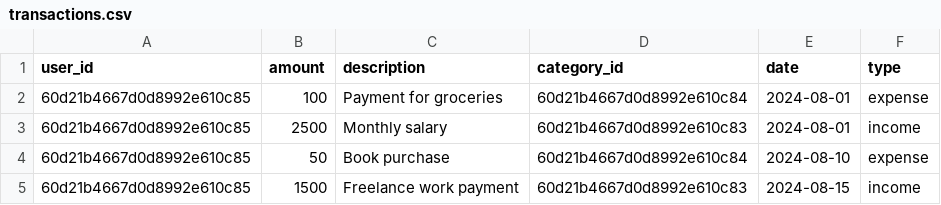
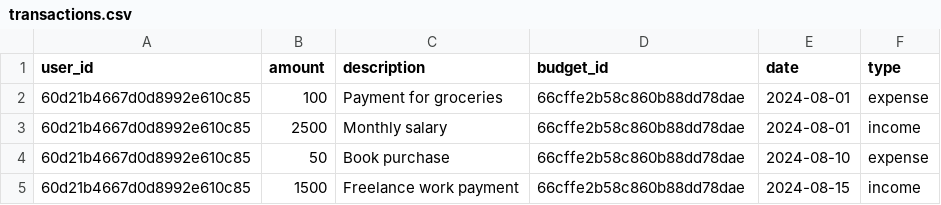
Before and after one commit to chigivera/money-track, a CSV file: server/data/transactions.csv, drawn as a sheet.

```diff
--- a/server/data/transactions.csv
+++ b/server/data/transactions.csv
@@ -1,5 +1,5 @@
-user_id,amount,description,category_id,date,type
-60d21b4667d0d8992e610c85,100,Payment for groceries,60d21b4667d0d8992e610c84,2024-08-01,expense
-60d21b4667d0d8992e610c85,2500,Monthly salary,60d21b4667d0d8992e610c83,2024-08-01,income
-60d21b4667d0d8992e610c85,50,Book purchase,60d21b4667d0d8992e610c84,2024-08-10,expense
-60d21b4667d0d8992e610c85,1500,Freelance work payment,60d21b4667d0d8992e610c83,2024-08-15,income
+user_id,amount,description,budget_id,date,type
+60d21b4667d0d8992e610c85,100,Payment for groceries,66cffe2b58c860b88dd78dae,2024-08-01,expense
+60d21b4667d0d8992e610c85,2500,Monthly salary,66cffe2b58c860b88dd78dae,2024-08-01,income
+60d21b4667d0d8992e610c85,50,Book purchase,66cffe2b58c860b88dd78dae,2024-08-10,expense
+60d21b4667d0d8992e610c85,1500,Freelance work payment,66cffe2b58c860b88dd78dae,2024-08-15,income
```
Also changed, not shown: 37 other files.
